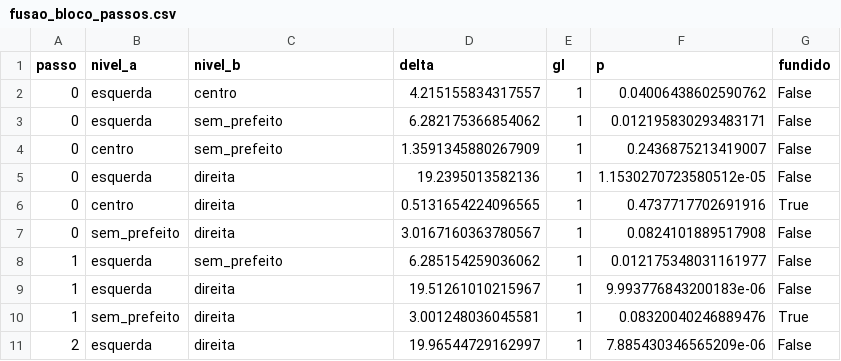
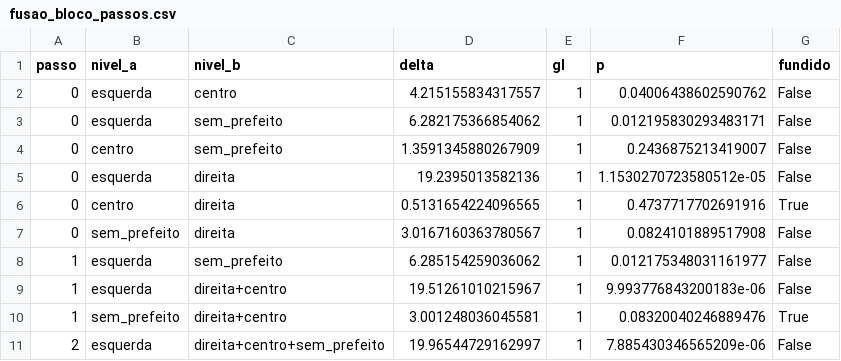
Before and after one commit to Ribamar-Neto/previsao-eleicoes-mlg, a CSV file: results/tables/fusao_bloco_passos.csv, drawn as a sheet.

```diff
--- a/results/tables/fusao_bloco_passos.csv
+++ b/results/tables/fusao_bloco_passos.csv
@@ -8,4 +8,4 @@ passo,nivel_a,nivel_b,delta,gl,p,fundido
 1,esquerda,sem_prefeito,6.285154259036062,1,0.012175348031161977,False
-1,esquerda,direita,19.51261010215967,1,9.993776843200183e-06,False
-1,sem_prefeito,direita,3.001248036045581,1,0.08320040246889476,True
-2,esquerda,direita,19.96544729162997,1,7.885430346565209e-06,False
+1,esquerda,direita+centro,19.51261010215967,1,9.993776843200183e-06,False
+1,sem_prefeito,direita+centro,3.001248036045581,1,0.08320040246889476,True
+2,esquerda,direita+centro+sem_prefeito,19.96544729162997,1,7.885430346565209e-06,False
```
Also changed, not shown: 5 other files.
